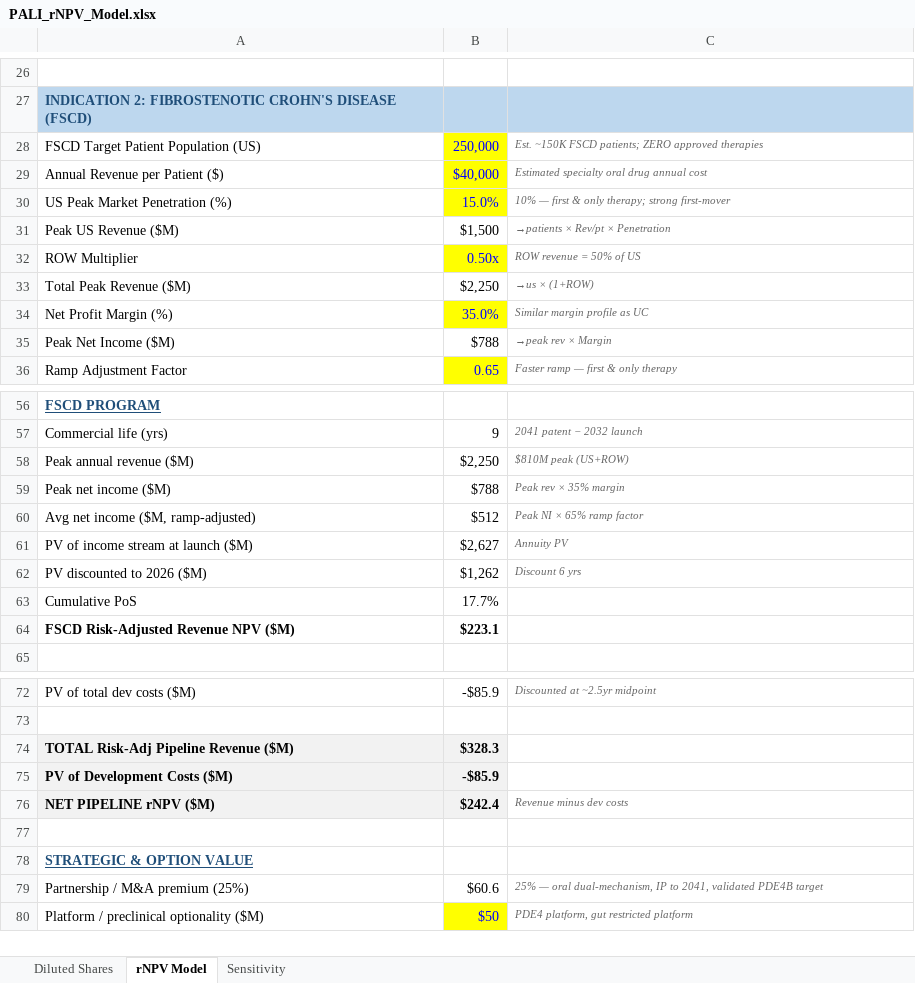
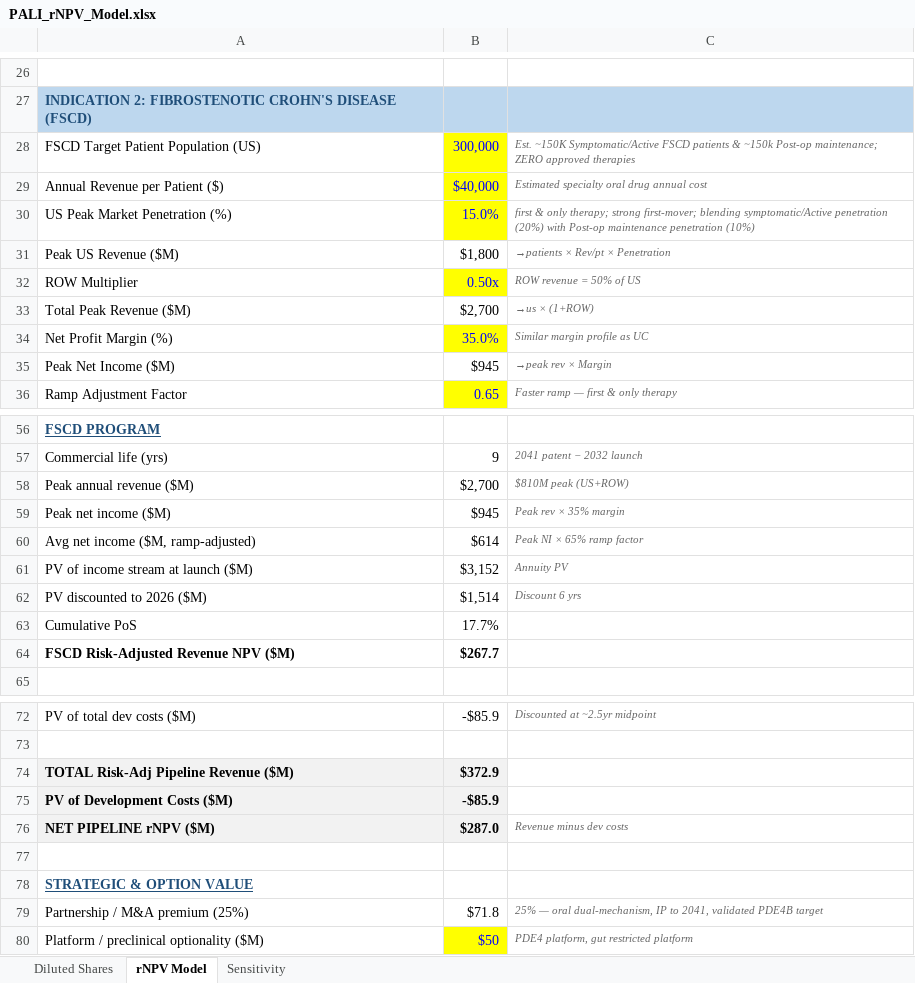
Before and after one commit to dhovasse/Models, an Excel workbook: PALI_rNPV_Model.xlsx, sheet rNPV Model, drawn as a sheet; only a part is shown, gaps mark what is left out; values as stored, in another font and other column widths than the file's, no borders; the diff covers the shown part only; the diff names each change by its address in the sheet, - before the commit and + after, or states it on an @@ line.

Commit message:
update FSCD target patient population (US)

```diff
--- a/PALI_rNPV_Model.xlsx (sheet rNPV Model)
+++ b/PALI_rNPV_Model.xlsx (sheet rNPV Model)
-B28: 250,000
+B28: 300,000
-C28: Est. ~150K FSCD patients; ZERO approved…
+C28: Est. ~150K Symptomatic/Active FSCD patients & ~150k Post-op maintenance; ZERO approved…
-C30: 10% — first & only therapy; strong first-mover
+C30: first & only therapy; strong first-mover; blending symptomatic/Active penetration (20%) with Post-op maintenance penetration (10%)
-B31: $1,500
+B31: $1,800
-B33: $2,250
+B33: $2,700
-B35: $788
+B35: $945
-B58: $2,250
+B58: $2,700
-B59: $788
+B59: $945
-B60: $512
+B60: $614
-B61: $2,627
+B61: $3,152
-B62: $1,262
+B62: $1,514
-B64: $223.1
+B64: $267.7
-B74: $328.3
+B74: $372.9
-B76: $242.4
+B76: $287.0
-B79: $60.6
+B79: $71.8
```
Also changed, not shown: 6 edited cells elsewhere in this sheet, sheet Sensitivity.
